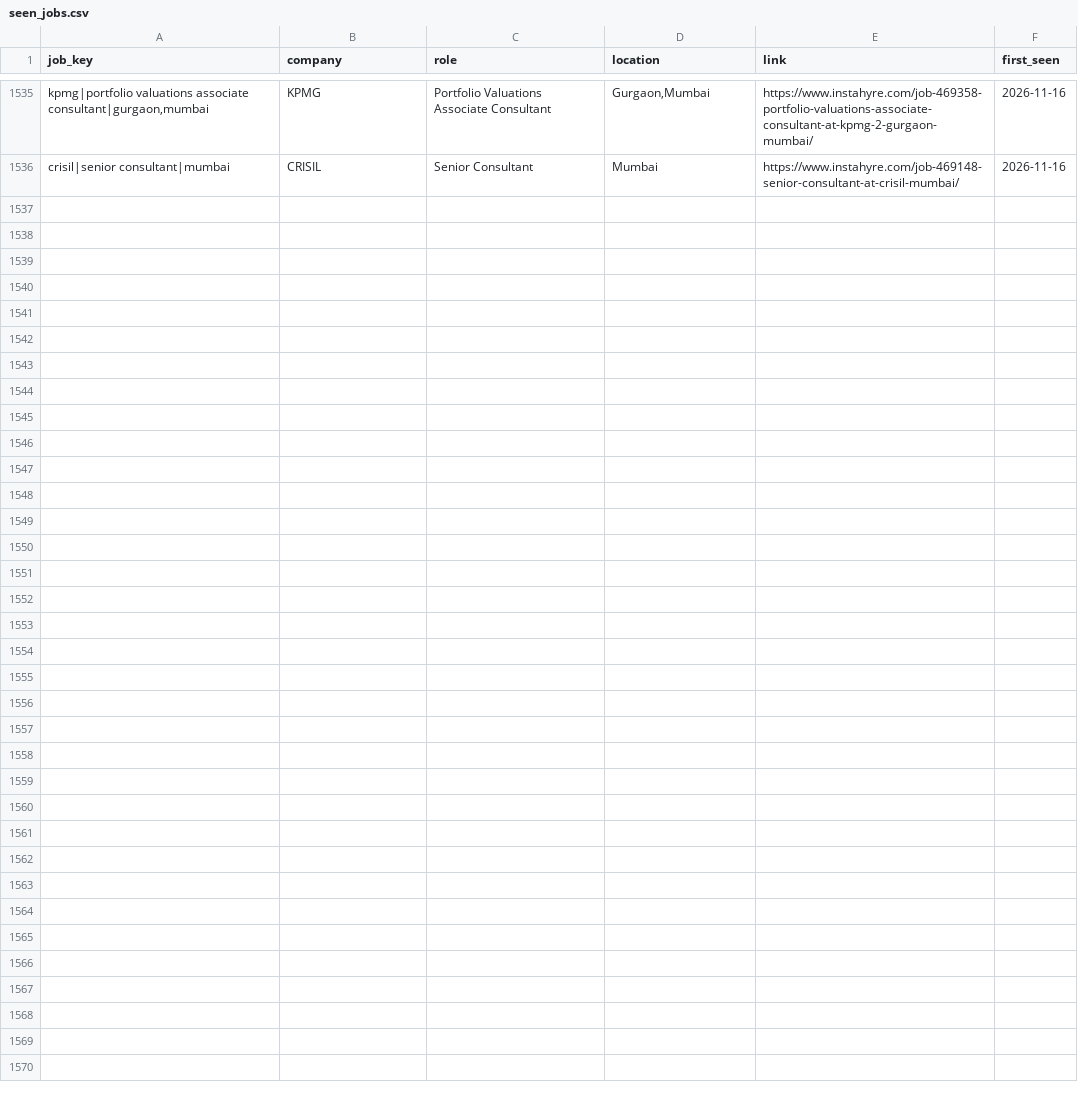
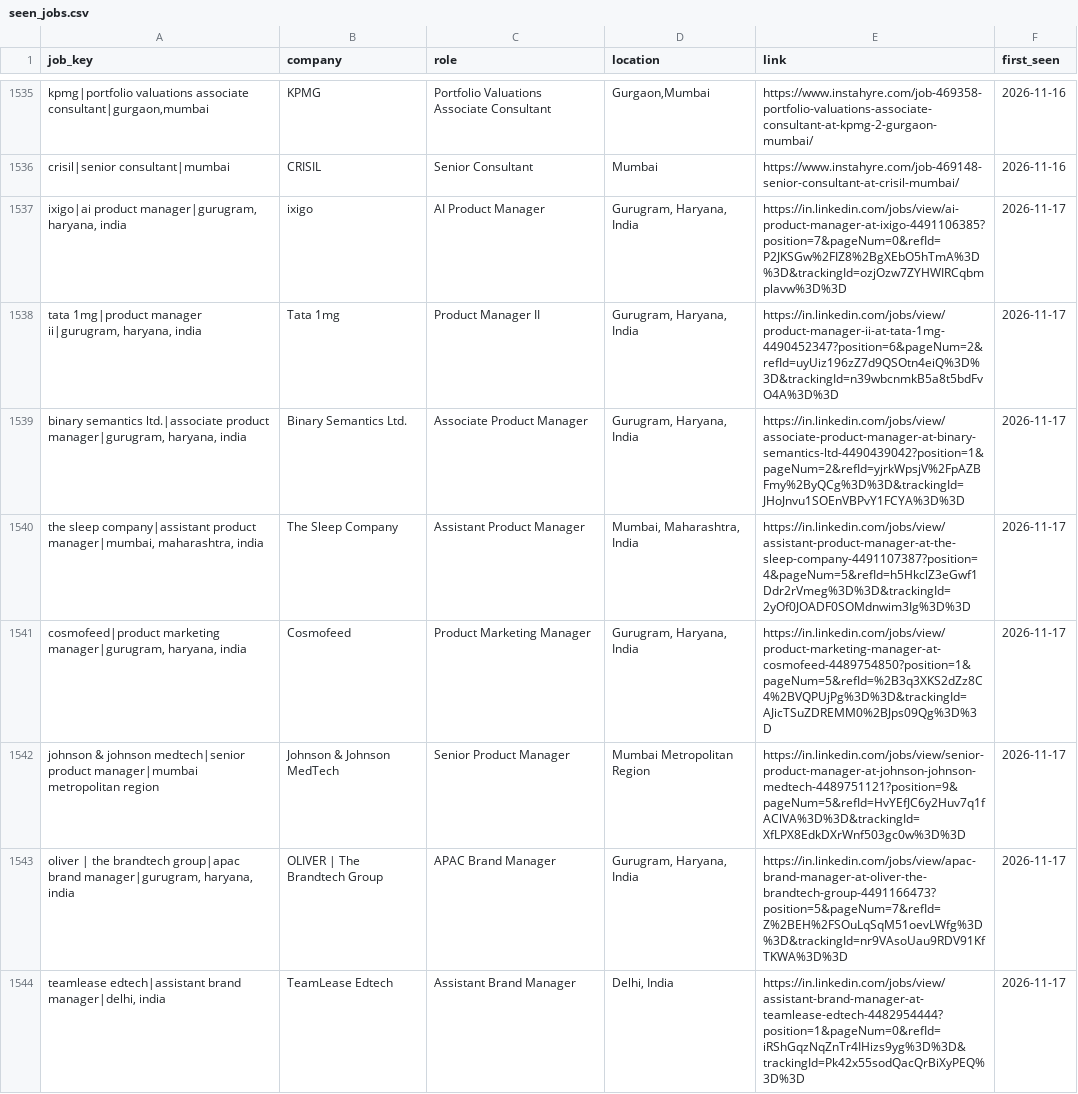
Before and after one commit to yamini1312singh/job-crawler, a CSV file: data/seen_jobs.csv, drawn as a sheet; only a part is shown, gaps mark what is left out; the diff covers the shown part only; the diff names each change by its address in the sheet, - before the commit and + after, or states it on an @@ line.

```diff
--- a/data/seen_jobs.csv
+++ b/data/seen_jobs.csv
+row 1537: ixigo|ai product manager|gurugram, haryana, india | ixigo | AI Product Manager | Gurugram, Haryana, India | https://in.linkedin.com/jobs/view/ai-product-manager-at-ixigo-4491106385?position=7&pageNum=0&refId=P2JKSGw%2FIZ8%2BgXEbO5hTmA%3D%3D&trackingId=ozjOzw7ZYHWIRCqbmplavw%3D%3D | 2026-11-17
+row 1538: tata 1mg|product manager ii|gurugram, haryana, india | Tata 1mg | Product Manager II | Gurugram, Haryana, India | https://in.linkedin.com/jobs/view/product-manager-ii-at-tata-1mg-4490452347?position=6&pageNum=2&refId=uyUiz196zZ7d9QSOtn4eiQ%3D%3D&trackingId=n39wbcnmkB5a8t5bdFvO4A%3D%3D | 2026-11-17
+row 1539: binary semantics ltd.|associate product manager|gurugram, haryana, india | Binary Semantics Ltd. | Associate Product Manager | Gurugram, Haryana, India | https://in.linkedin.com/jobs/view/associate-product-manager-at-binary-semantics-ltd-4490439042?position=1&pageNum=2&refId=yjrkWpsjV%2FpAZBFmy%2ByQCg%3D%3D&trackingId=JHoJnvu1SOEnVBPvY1FCYA%3D%3D | 2026-11-17
+row 1540: the sleep company|assistant product manager|mumbai, maharashtra, india | The Sleep Company | Assistant Product Manager | Mumbai, Maharashtra, India | https://in.linkedin.com/jobs/view/assistant-product-manager-at-the-sleep-company-4491107387?position=4&pageNum=5&refId=h5HkclZ3eGwf1Ddr2rVmeg%3D%3D&trackingId=2yOf0JOADF0SOMdnwim3Ig%3D%3D | 2026-11-17
+row 1541: cosmofeed|product marketing manager|gurugram, haryana, india | Cosmofeed | Product Marketing Manager | Gurugram, Haryana, India | https://in.linkedin.com/jobs/view/product-marketing-manager-at-cosmofeed-4489754850?position=1&pageNum=5&refId=%2B3q3XKS2dZz8C4%2BVQPUjPg%3D%3D&trackingId=AJicTSuZDREMM0%2BJps09Qg%3D%3D | 2026-11-17
+row 1542: johnson & johnson medtech|senior product manager|mumbai metropolitan region | Johnson & Johnson MedTech | Senior Product Manager | Mumbai Metropolitan Region | https://in.linkedin.com/jobs/view/senior-product-manager-at-johnson-johnson-medtech-4489751121?position=9&pageNum=5&refId=HvYEfJC6y2Huv7q1fAClVA%3D%3D&trackingId=XfLPX8EdkDXrWnf503gc0w%3D%3D | 2026-11-17
+row 1543: oliver | the brandtech group|apac brand manager|gurugram, haryana, india | OLIVER | The Brandtech Group | APAC Brand Manager | Gurugram, Haryana, India | https://in.linkedin.com/jobs/view/apac-brand-manager-at-oliver-the-brandtech-group-4491166473?position=5&pageNum=7&refId=Z%2BEH%2FSOuLqSqM51oevLWfg%3D%3D&trackingId=nr9VAsoUau9RDV91KfTKWA%3D%3D | 2026-11-17
+row 1544: teamlease edtech|assistant brand manager|delhi, india | TeamLease Edtech | Assistant Brand Manager | Delhi, India | https://in.linkedin.com/jobs/view/assistant-brand-manager-at-teamlease-edtech-4482954444?position=1&pageNum=0&refId=iRShGqzNqZnTr4IHizs9yg%3D%3D&trackingId=Pk42x55sodQacQrBiXyPEQ%3D%3D | 2026-11-17
```
Also changed, not shown: 7 added rows elsewhere in this file, 2 other files.
